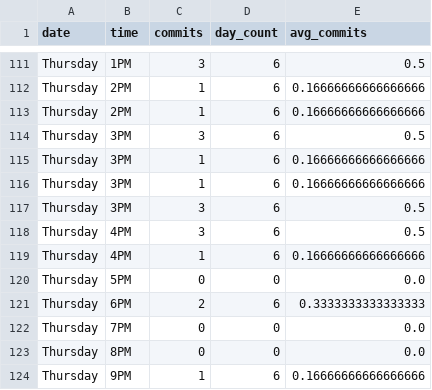
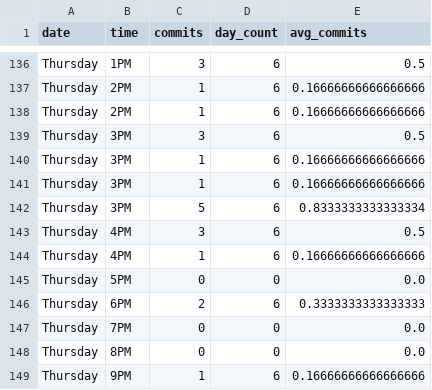
Before and after one commit to Cris2907/git-heatmap, a CSV file: commits_by_date_processed.csv, drawn as a sheet; only a part is shown, gaps mark what is left out; the diff covers the shown part only.

```diff
--- a/commits_by_date_processed.csv
+++ b/commits_by_date_processed.csv
@@ -116,3 +141,3 @@ Thursday,3PM,1,6,0.16666666666666666
 Thursday,3PM,1,6,0.16666666666666666
-Thursday,3PM,3,6,0.5
+Thursday,3PM,5,6,0.8333333333333334
 Thursday,4PM,3,6,0.5
```
Also changed, not shown: 25 moved rows elsewhere in this file, commits.csv, 1 other file.
